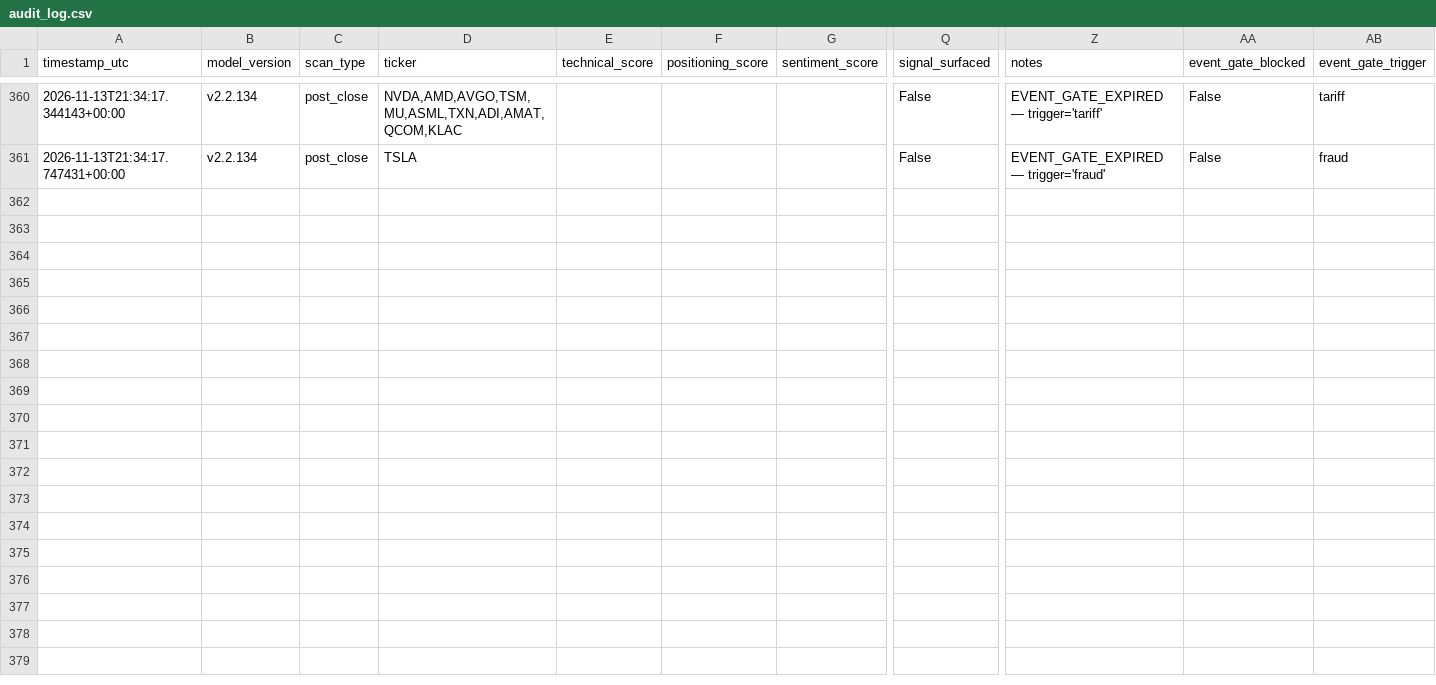
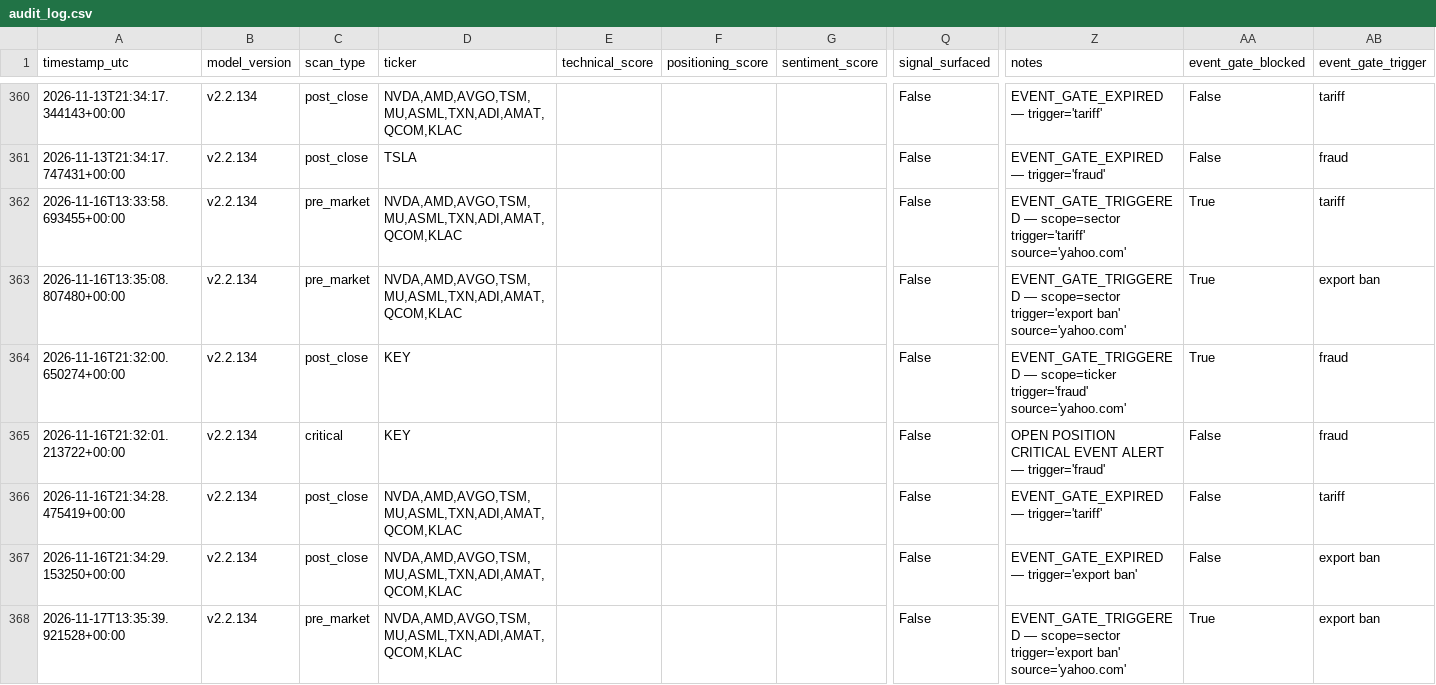
Before and after one commit to MrKoods/StockAnalysis, a CSV file: data/logs/audit_log.csv, drawn as a sheet; only a part is shown, gaps mark what is left out; rows hold the shown columns only; the diff covers the shown part only; the diff names each change by its address in the sheet, - before the commit and + after, or states it on an @@ line.

```diff
--- a/data/logs/audit_log.csv
+++ b/data/logs/audit_log.csv
+row 362: 2026-11-16T13:33:58.693455+00:00 | v2.2.134 | pre_market | NVDA,AMD,AVGO,TSM,MU,ASML,TXN,ADI,AMAT,QCOM,KLAC |  |  |  | False | EVENT_GATE_TRIGGERED — scope=sector trigger='tariff' source='yahoo.com' | True | tariff
+row 363: 2026-11-16T13:35:08.807480+00:00 | v2.2.134 | pre_market | NVDA,AMD,AVGO,TSM,MU,ASML,TXN,ADI,AMAT,QCOM,KLAC |  |  |  | False | EVENT_GATE_TRIGGERED — scope=sector trigger='export ban' source='yahoo.com' | True | export ban
+row 364: 2026-11-16T21:32:00.650274+00:00 | v2.2.134 | post_close | KEY |  |  |  | False | EVENT_GATE_TRIGGERED — scope=ticker trigger='fraud' source='yahoo.com' | True | fraud
+row 365: 2026-11-16T21:32:01.213722+00:00 | v2.2.134 | critical | KEY |  |  |  | False | OPEN POSITION CRITICAL EVENT ALERT — trigger='fraud' | False | fraud
+row 366: 2026-11-16T21:34:28.475419+00:00 | v2.2.134 | post_close | NVDA,AMD,AVGO,TSM,MU,ASML,TXN,ADI,AMAT,QCOM,KLAC |  |  |  | False | EVENT_GATE_EXPIRED — trigger='tariff' | False | tariff
+row 367: 2026-11-16T21:34:29.153250+00:00 | v2.2.134 | post_close | NVDA,AMD,AVGO,TSM,MU,ASML,TXN,ADI,AMAT,QCOM,KLAC |  |  |  | False | EVENT_GATE_EXPIRED — trigger='export ban' | False | export ban
+row 368: 2026-11-17T13:35:39.921528+00:00 | v2.2.134 | pre_market | NVDA,AMD,AVGO,TSM,MU,ASML,TXN,ADI,AMAT,QCOM,KLAC |  |  |  | False | EVENT_GATE_TRIGGERED — scope=sector trigger='export ban' source='yahoo.com' | True | export ban
```
Also changed, not shown: 18 added rows elsewhere in this file, data/logs/validation_log.csv, 20 other files.
